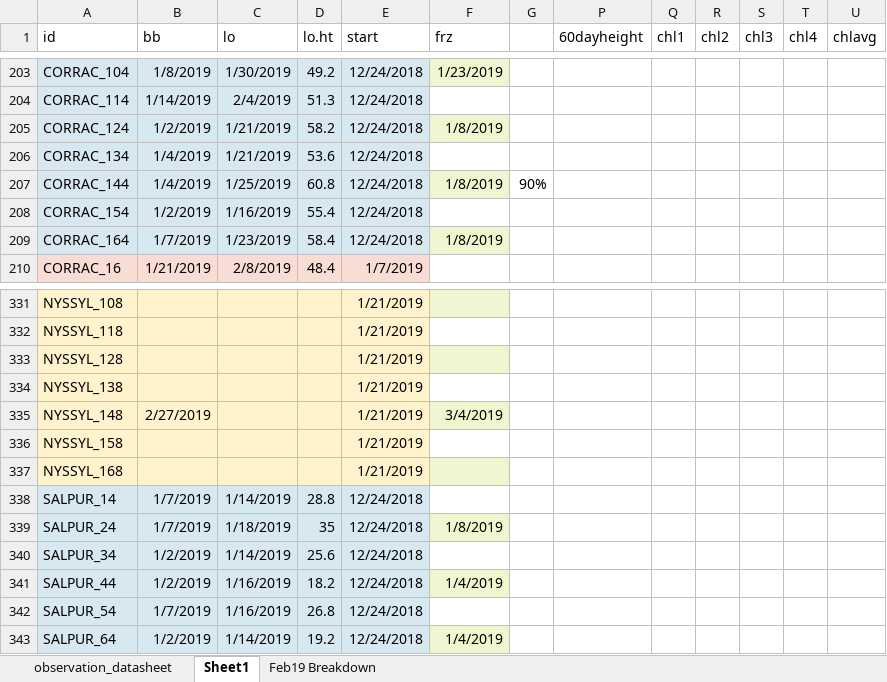
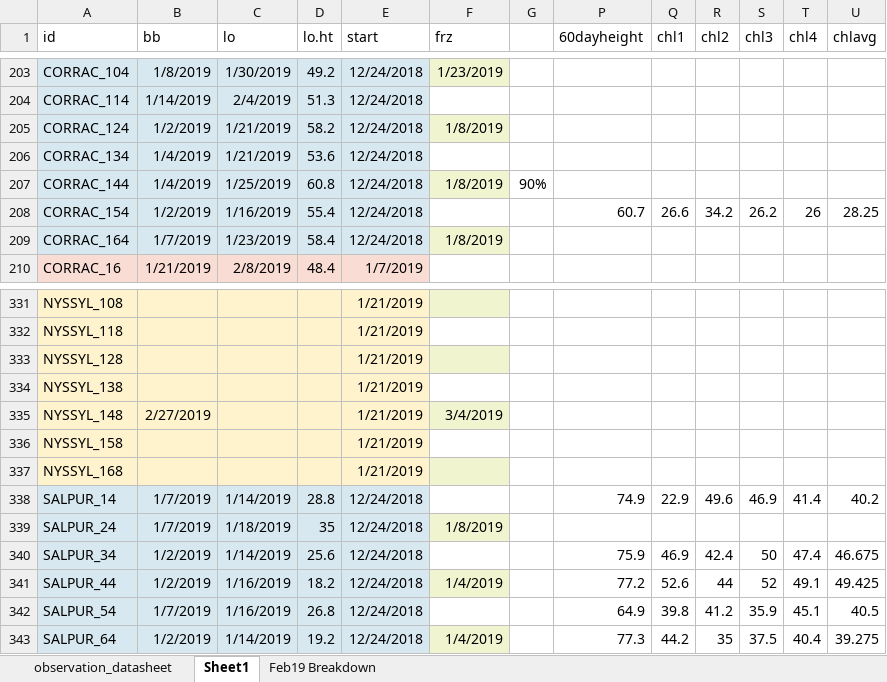
Before and after one commit to cchambe12/chillfreeze, an Excel workbook: data/observation_datasheet.xlsx, sheet Sheet1, drawn as a sheet; only a part is shown, gaps mark what is left out; values as stored, in another font and other column widths than the file's, no borders; the diff covers the shown part only; the diff names each change by its address in the sheet, - before the commit and + after, or states it on an @@ line.

Commit message:
more observations

```diff
--- a/data/observation_datasheet.xlsx (sheet Sheet1)
+++ b/data/observation_datasheet.xlsx (sheet Sheet1)
-P208 (60dayheight): (empty)
+P208 (60dayheight): 60.7
-Q208 (chl1): (empty)
+Q208 (chl1): 26.6
-R208 (chl2): (empty)
+R208 (chl2): 34.2
-S208 (chl3): (empty)
+S208 (chl3): 26.2
-T208 (chl4): (empty)
+T208 (chl4): 26
-U208 (chlavg): (empty)
+U208 (chlavg): 28.25
-P338 (60dayheight): (empty)
+P338 (60dayheight): 74.9
-Q338 (chl1): (empty)
+Q338 (chl1): 22.9
-R338 (chl2): (empty)
+R338 (chl2): 49.6
-S338 (chl3): (empty)
+S338 (chl3): 46.9
-T338 (chl4): (empty)
+T338 (chl4): 41.4
-U338 (chlavg): (empty)
+U338 (chlavg): 40.2
-P340 (60dayheight): (empty)
+P340 (60dayheight): 75.9
-Q340 (chl1): (empty)
+Q340 (chl1): 46.9
-R340 (chl2): (empty)
+R340 (chl2): 42.4
-S340 (chl3): (empty)
+S340 (chl3): 50
-T340 (chl4): (empty)
+T340 (chl4): 47.4
-U340 (chlavg): (empty)
+U340 (chlavg): 46.675
-P341 (60dayheight): (empty)
+P341 (60dayheight): 77.2
-Q341 (chl1): (empty)
+Q341 (chl1): 52.6
-R341 (chl2): (empty)
+R341 (chl2): 44
-S341 (chl3): (empty)
+S341 (chl3): 52
-T341 (chl4): (empty)
+T341 (chl4): 49.1
-U341 (chlavg): (empty)
+U341 (chlavg): 49.425
-P342 (60dayheight): (empty)
+P342 (60dayheight): 64.9
-Q342 (chl1): (empty)
+Q342 (chl1): 39.8
-R342 (chl2): (empty)
+R342 (chl2): 41.2
-S342 (chl3): (empty)
+S342 (chl3): 35.9
-T342 (chl4): (empty)
+T342 (chl4): 45.1
-U342 (chlavg): (empty)
+U342 (chlavg): 40.5
-P343 (60dayheight): (empty)
+P343 (60dayheight): 77.3
-Q343 (chl1): (empty)
+Q343 (chl1): 44.2
-R343 (chl2): (empty)
+R343 (chl2): 35
-S343 (chl3): (empty)
+S343 (chl3): 37.5
-T343 (chl4): (empty)
+T343 (chl4): 40.4
-U343 (chlavg): (empty)
+U343 (chlavg): 39.275
```
Also changed, not shown: 76 edited cells elsewhere in this sheet, 3 other files.
